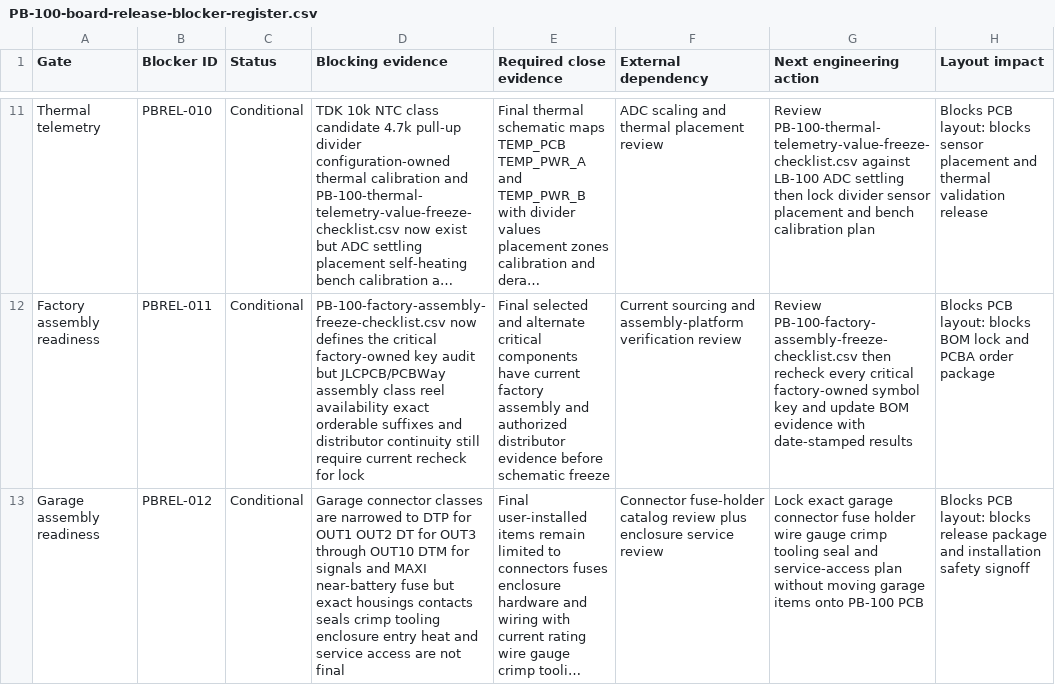
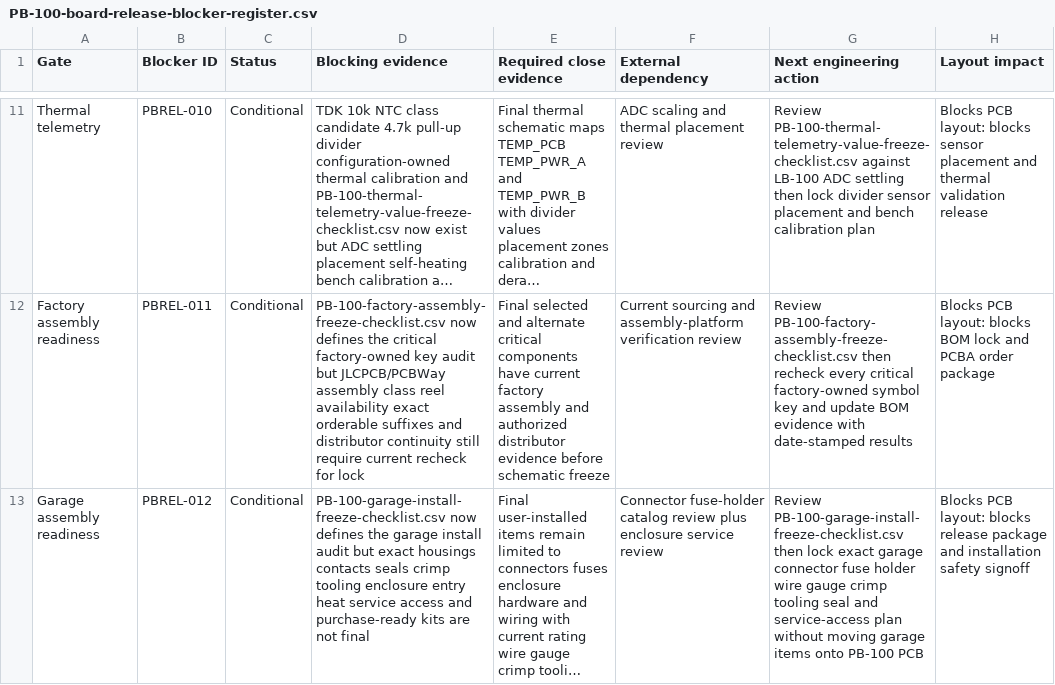
Before and after one commit to avlyubimov/svc-platform, a CSV file: hardware/power-board/PB-100/PB-100-board-release-blocker-register.csv, drawn as a sheet; only a part is shown, gaps mark what is left out; long unchanged cells end in …; the diff names each change by its address in the sheet, - before the commit and + after, or states it on an @@ line.

```diff
--- a/hardware/power-board/PB-100/PB-100-board-release-blocker-register.csv
+++ b/hardware/power-board/PB-100/PB-100-board-release-blocker-register.csv
-D13 (Blocking evidence): Garage connector classes are narrowed to DTP for OUT1 OUT2 DT for OUT3 through OUT10 DTM for signals and MAXI near-battery fuse but exact housings contacts seals crimp tooling enclosure entry heat and service access are not…
+D13 (Blocking evidence): PB-100-garage-install-freeze-checklist.csv now defines the garage install audit but exact housings contacts seals crimp tooling enclosure entry heat service access and purchase-ready kits are not…
-G13 (Next engineering action): Lock exact garage…
+G13 (Next engineering action): Review PB-100-garage-install-freeze-checklist.csv then lock exact garage…
```
Also changed, not shown: hardware/power-board/PB-100/PB-100-review-release-manifest.csv, hardware/power-board/PB-100/PB-100-schematic-freeze-gap-register.csv, 10 other files.
